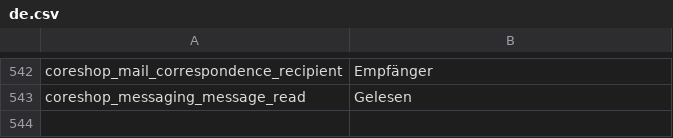
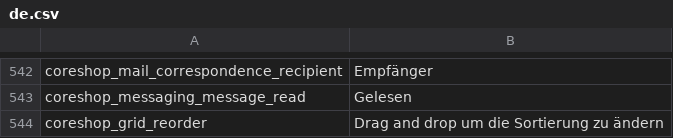
Before and after one commit to coreshop/CoreShop, a CSV file: static/texts/de.csv, drawn as a sheet; only a part is shown, gaps mark what is left out; the diff names each change by its address in the sheet, - before the commit and + after, or states it on an @@ line.

```diff
--- a/static/texts/de.csv
+++ b/static/texts/de.csv
+row 544: coreshop_grid_reorder | Drag and drop um die Sortierung zu ändern
```
Also changed, not shown: static/texts/en.csv, 5 other files.
